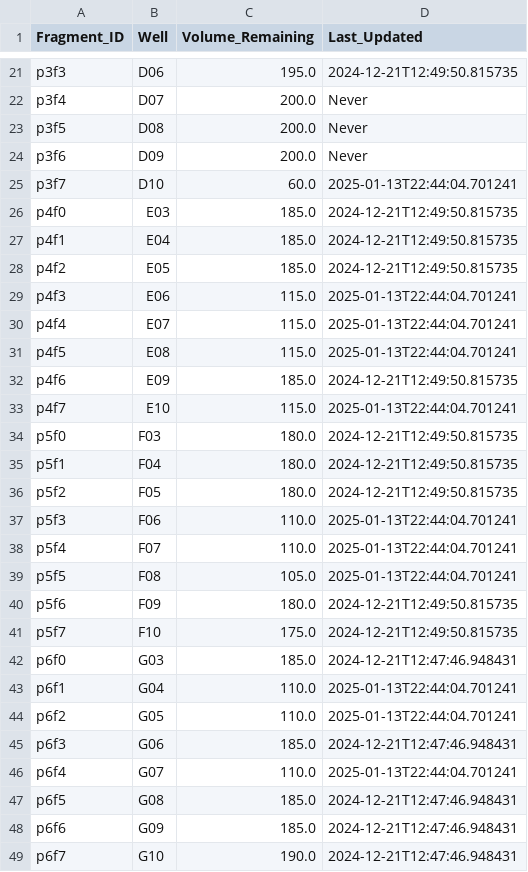
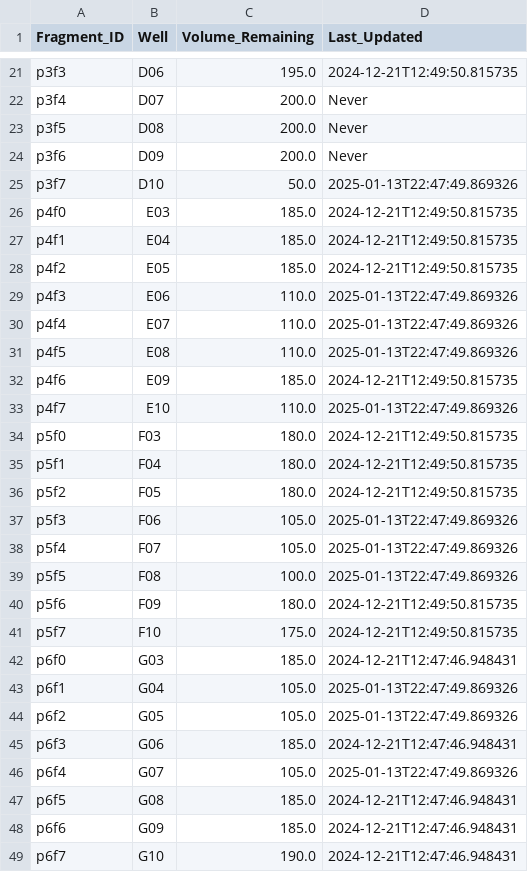
Before and after one commit to cobanbrooks/AutoLab, a CSV file: inventories/dna_inventory.csv, drawn as a sheet; only a part is shown, gaps mark what is left out; the diff covers the shown part only.

Commit message:
Update processed plate data and inventories

```diff
--- a/inventories/dna_inventory.csv
+++ b/inventories/dna_inventory.csv
@@ -24,3 +24,3 @@ p3f5,D08,200.0,Never
 p3f6,D09,200.0,Never
-p3f7,D10,60.0,2025-01-13T22:44:04.701241
+p3f7,D10,50.0,2025-01-13T22:47:49.869326
 p4f0,E03,185.0,2024-12-21T12:49:50.815735
@@ -28,7 +28,7 @@ p4f1,E04,185.0,2024-12-21T12:49:50.815735
 p4f2,E05,185.0,2024-12-21T12:49:50.815735
-p4f3,E06,115.0,2025-01-13T22:44:04.701241
-p4f4,E07,115.0,2025-01-13T22:44:04.701241
-p4f5,E08,115.0,2025-01-13T22:44:04.701241
+p4f3,E06,110.0,2025-01-13T22:47:49.869326
+p4f4,E07,110.0,2025-01-13T22:47:49.869326
+p4f5,E08,110.0,2025-01-13T22:47:49.869326
 p4f6,E09,185.0,2024-12-21T12:49:50.815735
-p4f7,E10,115.0,2025-01-13T22:44:04.701241
+p4f7,E10,110.0,2025-01-13T22:47:49.869326
 p5f0,F03,180.0,2024-12-21T12:49:50.815735
@@ -36,5 +36,5 @@ p5f1,F04,180.0,2024-12-21T12:49:50.815735
 p5f2,F05,180.0,2024-12-21T12:49:50.815735
-p5f3,F06,110.0,2025-01-13T22:44:04.701241
-p5f4,F07,110.0,2025-01-13T22:44:04.701241
-p5f5,F08,105.0,2025-01-13T22:44:04.701241
+p5f3,F06,105.0,2025-01-13T22:47:49.869326
+p5f4,F07,105.0,2025-01-13T22:47:49.869326
+p5f5,F08,100.0,2025-01-13T22:47:49.869326
 p5f6,F09,180.0,2024-12-21T12:49:50.815735
@@ -42,6 +42,6 @@ p5f7,F10,175.0,2024-12-21T12:49:50.815735
 p6f0,G03,185.0,2024-12-21T12:47:46.948431
-p6f1,G04,110.0,2025-01-13T22:44:04.701241
-p6f2,G05,110.0,2025-01-13T22:44:04.701241
+p6f1,G04,105.0,2025-01-13T22:47:49.869326
+p6f2,G05,105.0,2025-01-13T22:47:49.869326
 p6f3,G06,185.0,2024-12-21T12:47:46.948431
-p6f4,G07,110.0,2025-01-13T22:44:04.701241
+p6f4,G07,105.0,2025-01-13T22:47:49.869326
 p6f5,G08,185.0,2024-12-21T12:47:46.948431
```
Also changed, not shown: 16 edited cells elsewhere in this file, 4 other files.
